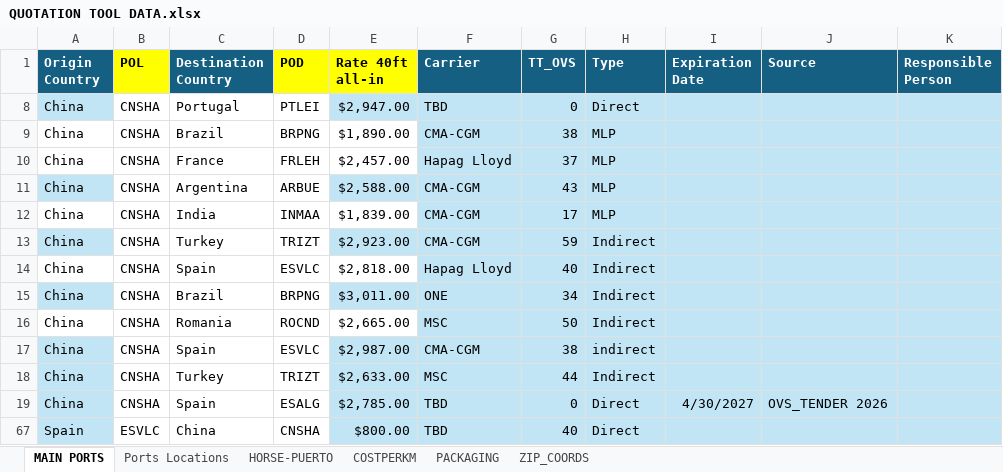
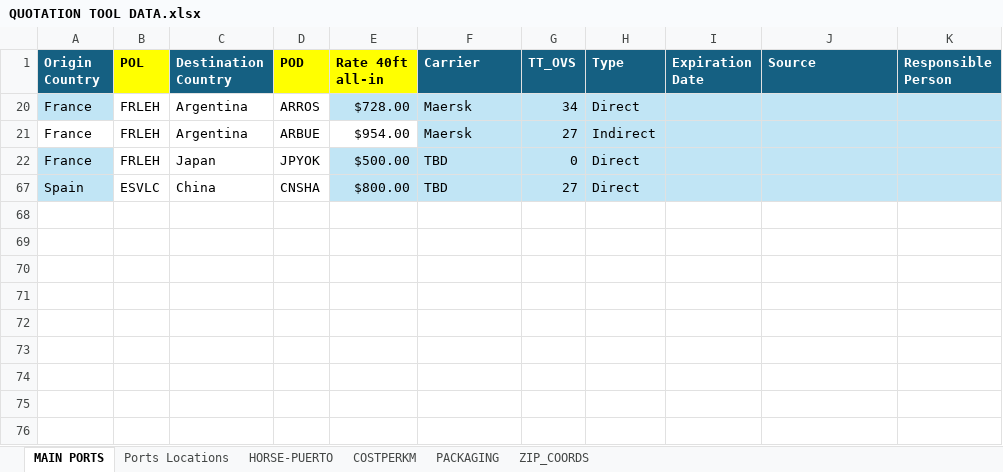
Before and after one commit to TPTENGHORSE/TPTENGTOOLS, an Excel workbook: Quotations/QUOTATION TOOL DATA.xlsx, sheet MAIN PORTS, drawn as a sheet; values as stored, in another font and other column widths than the file's, no borders; table styles not drawn; removed rows and columns are numbered as before the commit, all else as after; the diff names each change by its address in the sheet, - before the commit and + after, or states it on an @@ line.

```diff
--- a/Quotations/QUOTATION TOOL DATA.xlsx (sheet MAIN PORTS)
+++ b/Quotations/QUOTATION TOOL DATA.xlsx (sheet MAIN PORTS)
@@ row 8 hidden: China | CNSHA | Portugal | PTLEI | $2,947.00 | TBD | 0 | Direct @@
@@ row 9 hidden: China | CNSHA | Brazil | BRPNG | $1,890.00 | CMA-CGM | 38 | MLP @@
@@ row 10 hidden: China | CNSHA | France | FRLEH | $2,457.00 | Hapag Lloyd | 37 | MLP @@
@@ row 11 hidden: China | CNSHA | Argentina | ARBUE | $2,588.00 | CMA-CGM | 43 | MLP @@
@@ row 12 hidden: China | CNSHA | India | INMAA | $1,839.00 | CMA-CGM | 17 | MLP @@
@@ row 13 hidden: China | CNSHA | Turkey | TRIZT | $2,923.00 | CMA-CGM | 59 | Indirect @@
@@ row 14 hidden: China | CNSHA | Spain | ESVLC | $2,818.00 | Hapag Lloyd | 40 | Indirect @@
@@ row 15 hidden: China | CNSHA | Brazil | BRPNG | $3,011.00 | ONE | 34 | Indirect @@
@@ row 16 hidden: China | CNSHA | Romania | ROCND | $2,665.00 | MSC | 50 | Indirect @@
@@ row 17 hidden: China | CNSHA | Spain | ESVLC | $2,987.00 | CMA-CGM | 38 | indirect @@
@@ row 18 hidden: China | CNSHA | Turkey | TRIZT | $2,633.00 | MSC | 44 | Indirect @@
-row 19: China | CNSHA | Spain | ESALG | $2,785.00 | TBD | 0 | Direct | 4/30/2027 | OVS_TENDER 2026
@@ row 20 unhidden: France | FRLEH | Argentina | ARROS | $728.00 | Maersk | 34 | Direct @@
@@ row 21 unhidden: France | FRLEH | Argentina | ARBUE | $954.00 | Maersk | 27 | Indirect @@
@@ row 22 unhidden: France | FRLEH | Japan | JPYOK | $500.00 | TBD | 0 | Direct @@
-G67 (TT_OVS): 40
+G67 (TT_OVS): 27
```
Also changed, not shown: sheet PACKAGING, sheet COSTPERKM, sheet HORSE-PUERTO, hidden cells, VTT Tool/VTT DATA.xlsx, 2 other files.
